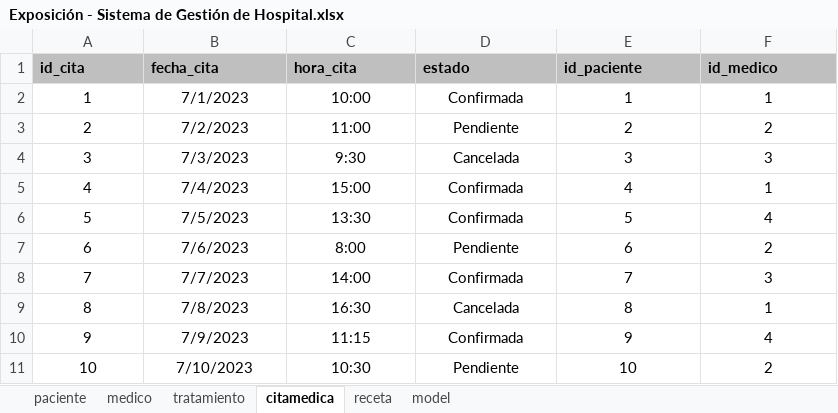
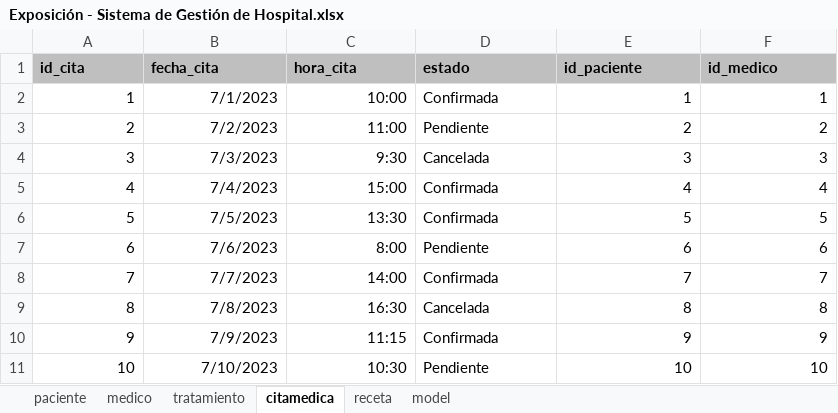
Before and after one commit to bautistaf07/modelado-gestion-bases-datos-2026-a-g1, an Excel workbook: 03-week/03-optional-activity/Exposición - Sistema de Gestión de Hospital.xlsx, sheet citamedica, drawn as a sheet; values as stored, in another font and other column widths than the file's, no borders; the diff names each change by its address in the sheet, - before the commit and + after, or states it on an @@ line.

```diff
--- a/03-week/03-optional-activity/Exposición - Sistema de Gestión de Hospital.xlsx (sheet citamedica)
+++ b/03-week/03-optional-activity/Exposición - Sistema de Gestión de Hospital.xlsx (sheet citamedica)
-A2:C11 alignment: center
+A2:C11 alignment: right
-D2:D11 alignment: center
+D2:D11 alignment: left
-E2:F11 alignment: center
+E2:F11 alignment: right
-F5 (id_medico): 1
+F5 (id_medico): 4
-F6 (id_medico): 4
+F6 (id_medico): 5
-F7 (id_medico): 2
+F7 (id_medico): 6
-F8 (id_medico): 3
+F8 (id_medico): 7
-F9 (id_medico): 1
+F9 (id_medico): 8
-F10 (id_medico): 4
+F10 (id_medico): 9
-F11 (id_medico): 2
+F11 (id_medico): 10
```
Also changed, not shown: sheet paciente, sheet receta, sheet tratamiento, sheet medico, charts or pictures.
